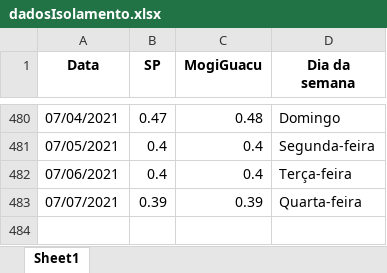
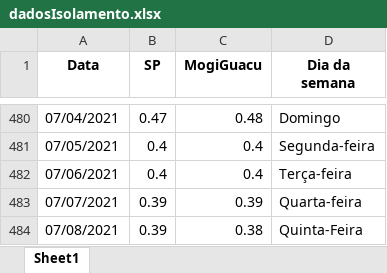
Before and after one commit to MogiOpenData/dados_gerais_covid_vacinacao, an Excel workbook: dadosIsolamento.xlsx, sheet Sheet1, drawn as a sheet; only a part is shown, gaps mark what is left out; values as stored, in another font and other column widths than the file's, no borders; the diff names each change by its address in the sheet, - before the commit and + after, or states it on an @@ line.

```diff
--- a/dadosIsolamento.xlsx (sheet Sheet1)
+++ b/dadosIsolamento.xlsx (sheet Sheet1)
+row 484: 07/08/2021 | 0.39 | 0.38 | Quinta-Feira
```
Also changed, not shown: dadosCovid19.xlsx, 4 other files.
